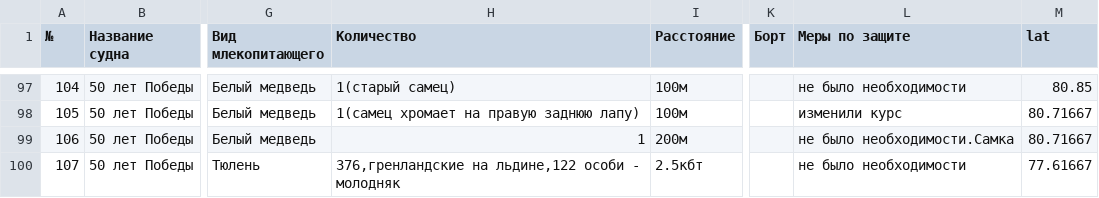
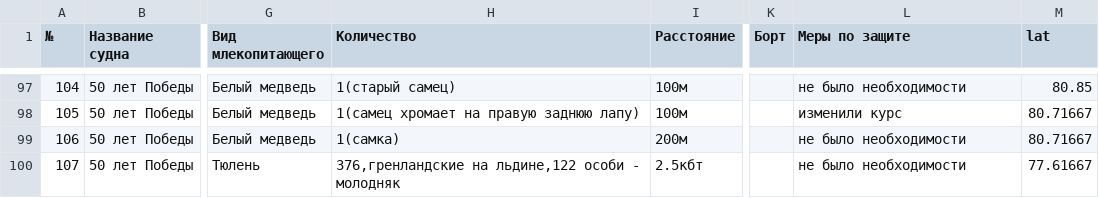
Before and after one commit to nextgis/walrus, a CSV file: data/walrus.csv, drawn as a sheet; only a part is shown, gaps mark what is left out; the diff names each change by its address in the sheet, - before the commit and + after, or states it on an @@ line.

Commit message:
Update walrus.csv

```diff
--- a/data/walrus.csv
+++ b/data/walrus.csv
-H99 (Количество): 1
+H99 (Количество): 1(самка)
-L99 (Меры по защите): не было необходимости.Самка
+L99 (Меры по защите): не было необходимости
```
